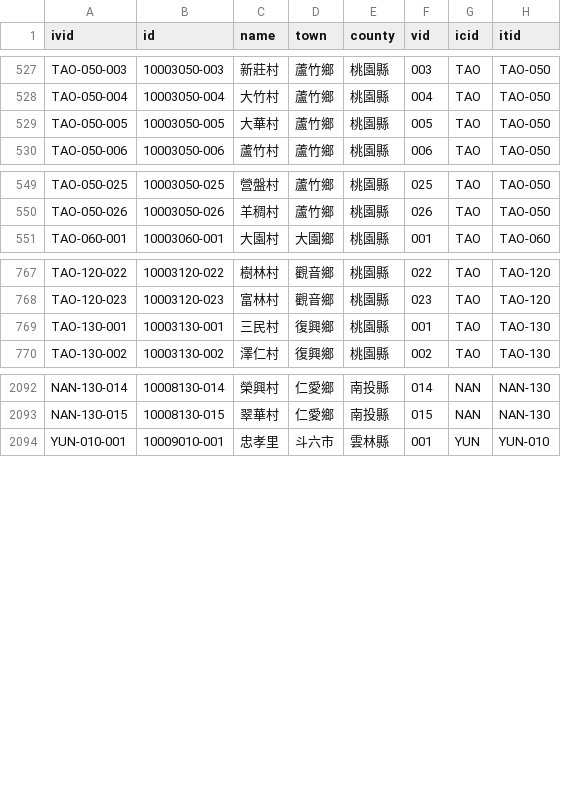
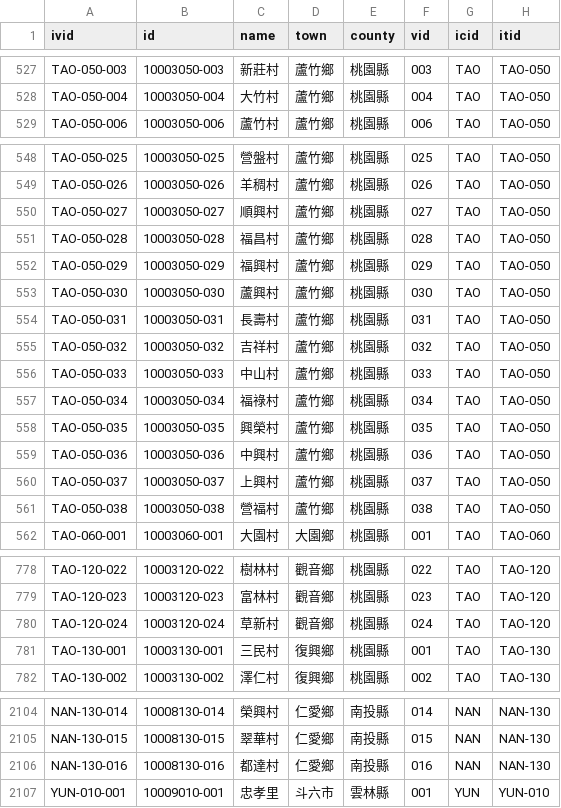
Before and after one commit to g0v/twhgis, a CSV file: villages.csv, drawn as a sheet; only a part is shown, gaps mark what is left out; removed rows and columns are numbered as before the commit, all else as after; the diff names each change by its address in the sheet, - before the commit and + after, or states it on an @@ line.

Commit message:
changes for 2014-01-01

```diff
--- a/villages.csv
+++ b/villages.csv
-row 529: TAO-050-005 | 10003050-005 | 大華村 | 蘆竹鄉 | 桃園縣 | 005 | TAO | TAO-050
+row 550: TAO-050-027 | 10003050-027 | 順興村 | 蘆竹鄉 | 桃園縣 | 027 | TAO | TAO-050
+row 551: TAO-050-028 | 10003050-028 | 福昌村 | 蘆竹鄉 | 桃園縣 | 028 | TAO | TAO-050
+row 552: TAO-050-029 | 10003050-029 | 福興村 | 蘆竹鄉 | 桃園縣 | 029 | TAO | TAO-050
+row 553: TAO-050-030 | 10003050-030 | 蘆興村 | 蘆竹鄉 | 桃園縣 | 030 | TAO | TAO-050
+row 554: TAO-050-031 | 10003050-031 | 長壽村 | 蘆竹鄉 | 桃園縣 | 031 | TAO | TAO-050
+row 555: TAO-050-032 | 10003050-032 | 吉祥村 | 蘆竹鄉 | 桃園縣 | 032 | TAO | TAO-050
+row 556: TAO-050-033 | 10003050-033 | 中山村 | 蘆竹鄉 | 桃園縣 | 033 | TAO | TAO-050
+row 557: TAO-050-034 | 10003050-034 | 福祿村 | 蘆竹鄉 | 桃園縣 | 034 | TAO | TAO-050
+row 558: TAO-050-035 | 10003050-035 | 興榮村 | 蘆竹鄉 | 桃園縣 | 035 | TAO | TAO-050
+row 559: TAO-050-036 | 10003050-036 | 中興村 | 蘆竹鄉 | 桃園縣 | 036 | TAO | TAO-050
+row 560: TAO-050-037 | 10003050-037 | 上興村 | 蘆竹鄉 | 桃園縣 | 037 | TAO | TAO-050
+row 561: TAO-050-038 | 10003050-038 | 營福村 | 蘆竹鄉 | 桃園縣 | 038 | TAO | TAO-050
+row 780: TAO-120-024 | 10003120-024 | 草新村 | 觀音鄉 | 桃園縣 | 024 | TAO | TAO-120
+row 2106: NAN-130-016 | 10008130-016 | 都達村 | 仁愛鄉 | 南投縣 | 016 | NAN | NAN-130
```
